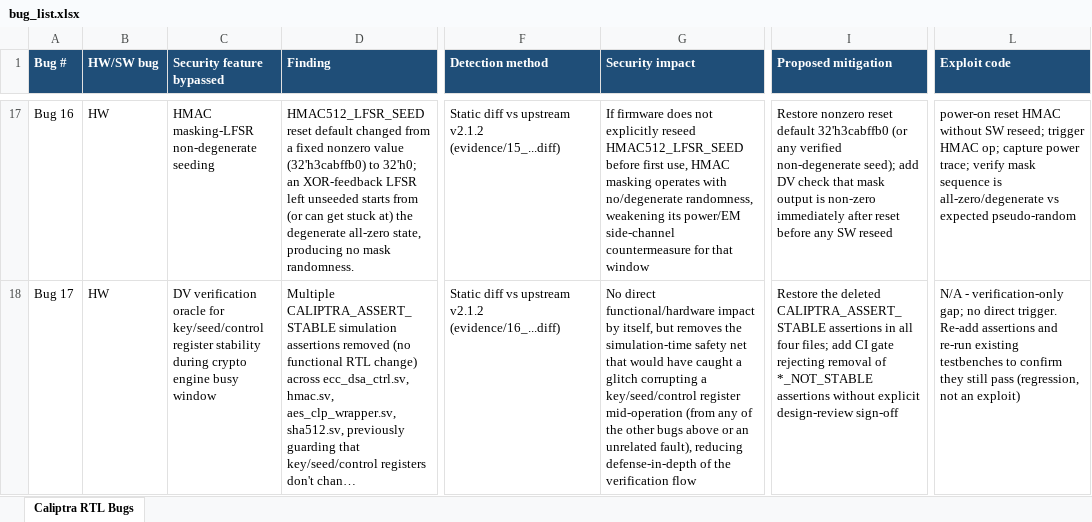
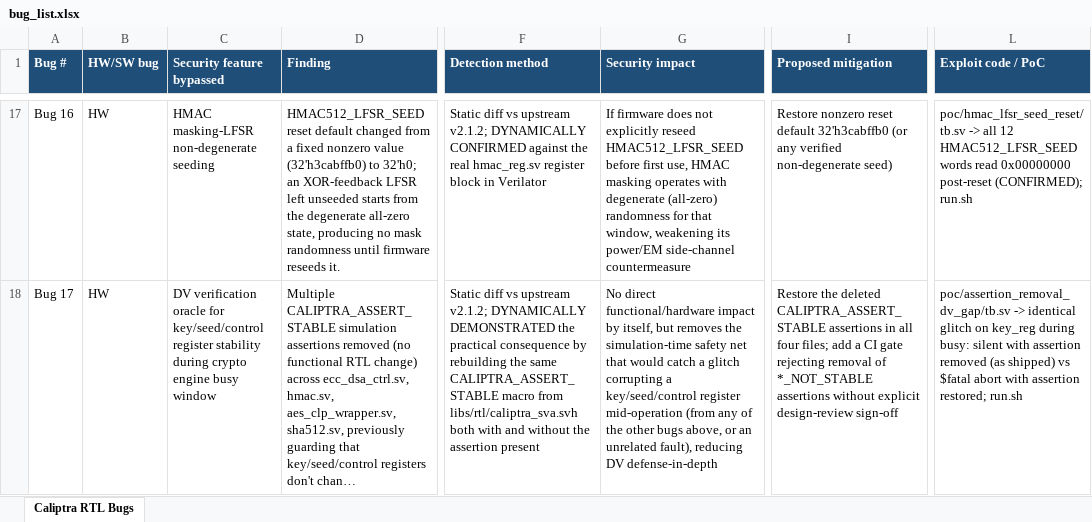
Before and after one commit to setsaisca1-cloud/hackdac, an Excel workbook: report/bug_list.xlsx, sheet Caliptra RTL Bugs, drawn as a sheet; only a part is shown, gaps mark what is left out; long unchanged cells end in …; values as stored, in another font and other column widths than the file's, no borders; the diff covers the shown part only; the diff names each change by its address in the sheet, - before the commit and + after, or states it on an @@ line.

```diff
--- a/report/bug_list.xlsx (sheet Caliptra RTL Bugs)
+++ b/report/bug_list.xlsx (sheet Caliptra RTL Bugs)
-L1: Exploit code
+L1: Exploit code / PoC
-D17 (Finding): …starts from (or can get stuck at) the degenerate all-zero state, producing no mask randomness.
+D17 (Finding): …starts from the degenerate all-zero state, producing no mask randomness until firmware reseeds it.
-F17 (Detection method): …vs upstream v2.1.2 (evidence/15_...diff)
+F17 (Detection method): …vs upstream v2.1.2; DYNAMICALLY CONFIRMED against the real hmac_reg.sv register block in Verilator
-G17 (Security impact): …operates with no/degenerate randomness, weakening its power/EM side-channel countermeasure for that window
+G17 (Security impact): …operates with degenerate (all-zero) randomness for that window, weakening its power/EM side-channel countermeasure
-I17 (Proposed mitigation): …verified non-degenerate seed); add DV check that mask output is non-zero immediately after reset before any SW reseed
+I17 (Proposed mitigation): …verified non-degenerate seed)
-L17 (Exploit code / PoC): power-on reset HMAC without SW reseed; trigger HMAC op; capture power trace; verify mask sequence is all-zero/degenerate vs expected pseudo-random
+L17 (Exploit code / PoC): poc/hmac_lfsr_seed_reset/tb.sv -> all 12 HMAC512_LFSR_SEED words read 0x00000000 post-reset (CONFIRMED); run.sh
-F18 (Detection method): …vs upstream v2.1.2 (evidence/16_...diff)
+F18 (Detection method): …vs upstream v2.1.2; DYNAMICALLY DEMONSTRATED the practical consequence by rebuilding the same CALIPTRA_ASSERT_STABLE macro from libs/rtl/caliptra_sva.svh both with and without the assertion present
-G18 (Security impact): …that would have caught a glitch corrupting a key/seed/control register mid-operation (from any of the other bugs above or an unrelated fault), reducing defense-in-depth of the verification flow
+G18 (Security impact): …that would catch a glitch corrupting a key/seed/control register mid-operation (from any of the other bugs above, or an unrelated fault), reducing DV defense-in-depth
-I18 (Proposed mitigation): …files; add CI gate…
+I18 (Proposed mitigation): …files; add a CI gate…
-L18 (Exploit code / PoC): N/A - verification-only gap; no direct trigger. Re-add assertions and re-run existing testbenches to confirm they still pass (regression, not an exploit)
+L18 (Exploit code / PoC): poc/assertion_removal_dv_gap/tb.sv -> identical glitch on key_reg during busy: silent with assertion removed (as shipped) vs $fatal abort with assertion restored; run.sh
```
Also changed, not shown: 1 added row and 91 edited cells elsewhere in this sheet, 41 other files.
